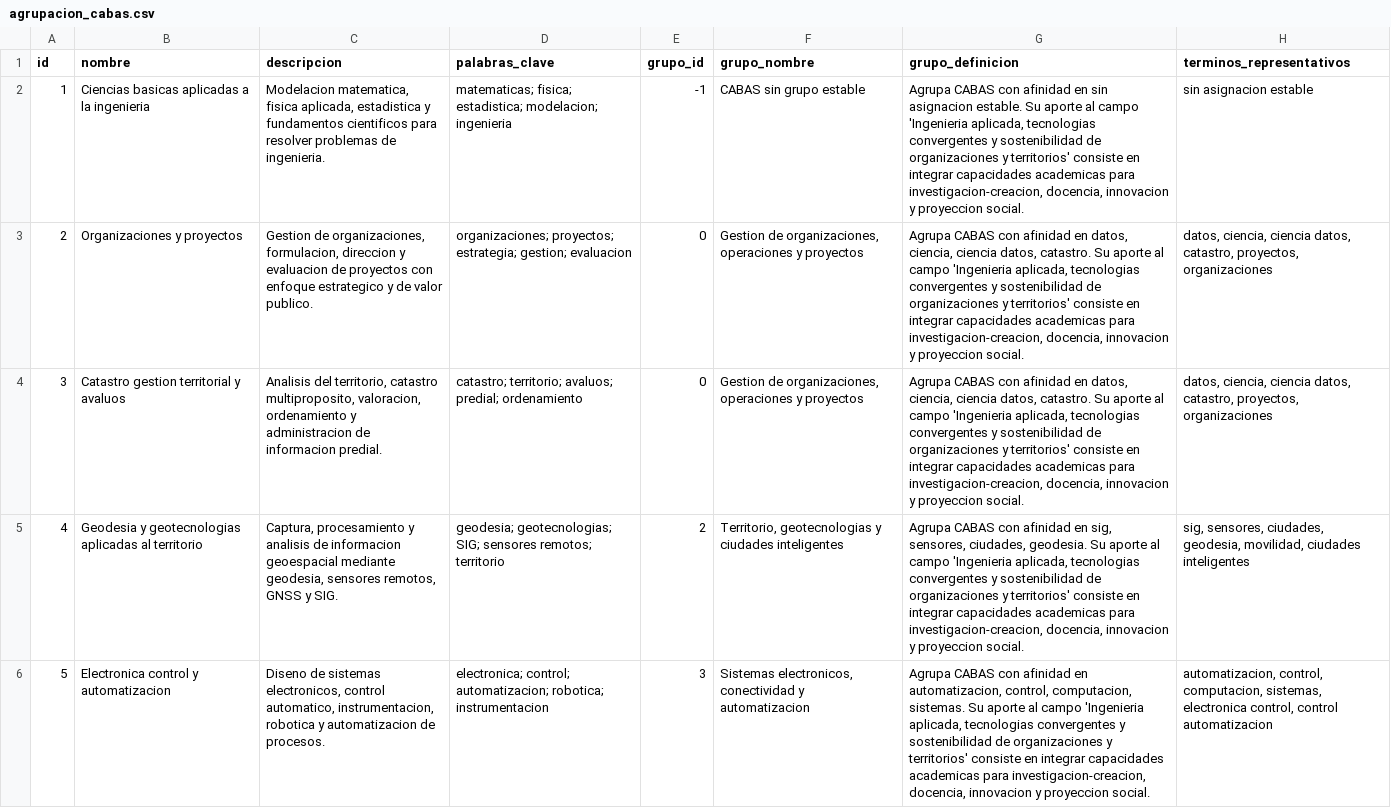
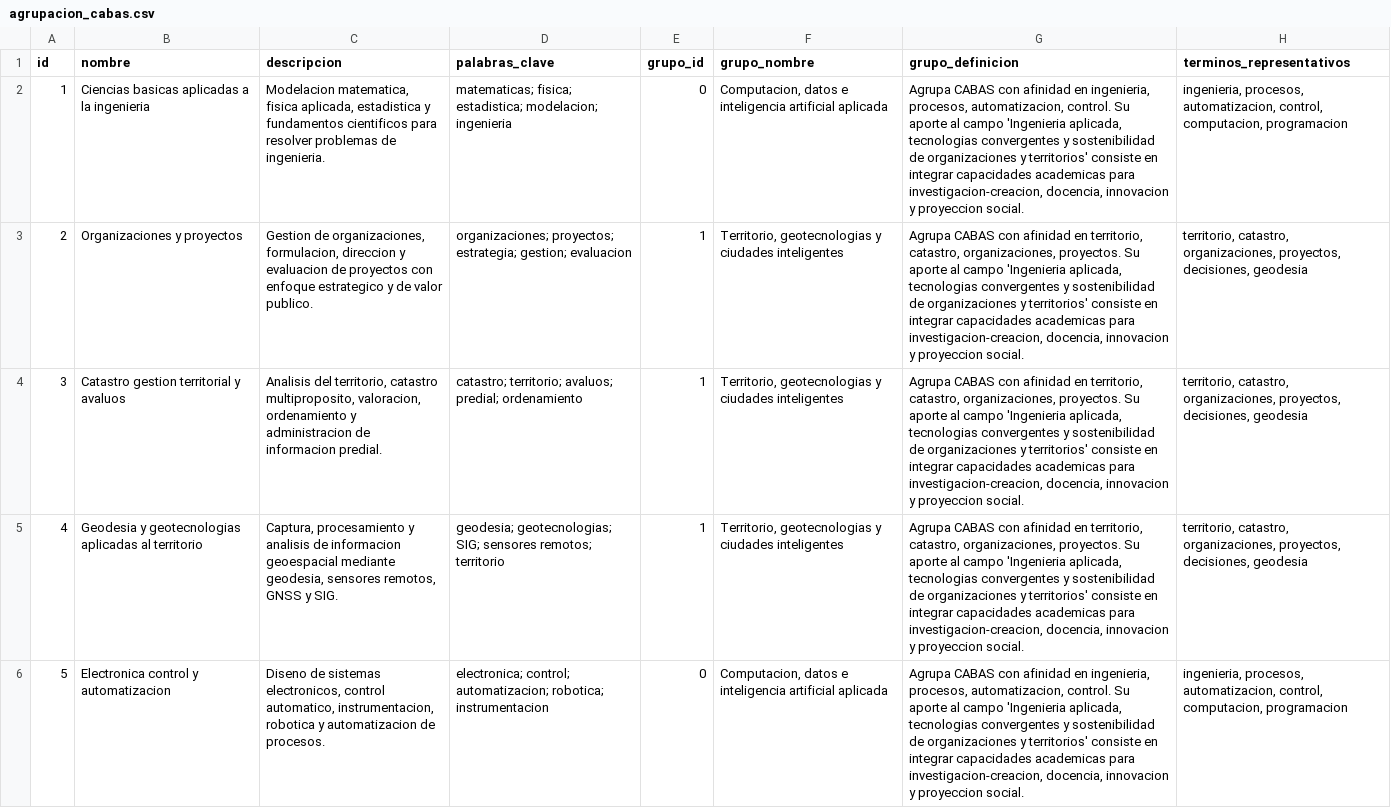
Before and after one commit to 1Ivyyy/DemoAgrupacionCABASAfines, a CSV file: outputs/agrupacion_cabas.csv, drawn as a sheet; only a part is shown; the diff covers the shown part only; the diff names each change by its address in the sheet, - before the commit and + after, or states it on an @@ line.

Commit message:
Se eliminaron las 5 CABAS Extras que añadio la IA

```diff
--- a/outputs/agrupacion_cabas.csv
+++ b/outputs/agrupacion_cabas.csv
-E2 (grupo_id): -1
+E2 (grupo_id): 0
-F2 (grupo_nombre): CABAS sin grupo estable
+F2 (grupo_nombre): Computacion, datos e inteligencia artificial aplicada
-G2 (grupo_definicion): …afinidad en sin asignacion estable. Su aporte…
+G2 (grupo_definicion): …afinidad en ingenieria, procesos, automatizacion, control. Su aporte…
-H2 (terminos_representativos): sin asignacion estable
+H2 (terminos_representativos): ingenieria, procesos, automatizacion, control, computacion, programacion
-E3:E4 (grupo_id): 0
+E3:E4 (grupo_id): 1
-F3:F4 (grupo_nombre): Gestion de organizaciones, operaciones y proyectos
+F3:F4 (grupo_nombre): Territorio, geotecnologias y ciudades inteligentes
-G3:G4 (grupo_definicion): …afinidad en datos, ciencia, ciencia datos, catastro. Su aporte…
+G3:G4 (grupo_definicion): …afinidad en territorio, catastro, organizaciones, proyectos. Su aporte…
-H3:H4 (terminos_representativos): datos, ciencia, ciencia datos, catastro, proyectos, organizaciones
+H3:H4 (terminos_representativos): territorio, catastro, organizaciones, proyectos, decisiones, geodesia
-E5 (grupo_id): 2
+E5 (grupo_id): 1
-G5 (grupo_definicion): …afinidad en sig, sensores, ciudades, geodesia. Su aporte…
+G5 (grupo_definicion): …afinidad en territorio, catastro, organizaciones, proyectos. Su aporte…
-H5 (terminos_representativos): sig, sensores, ciudades, geodesia, movilidad, ciudades inteligentes
+H5 (terminos_representativos): territorio, catastro, organizaciones, proyectos, decisiones, geodesia
-E6 (grupo_id): 3
+E6 (grupo_id): 0
-F6 (grupo_nombre): Sistemas electronicos, conectividad y automatizacion
+F6 (grupo_nombre): Computacion, datos e inteligencia artificial aplicada
-G6 (grupo_definicion): …afinidad en automatizacion, control, computacion, sistemas. Su aporte…
+G6 (grupo_definicion): …afinidad en ingenieria, procesos, automatizacion, control. Su aporte…
-H6 (terminos_representativos): automatizacion, control, computacion, sistemas, electronica control, control automatizacion
+H6 (terminos_representativos): ingenieria, procesos, automatizacion, control, computacion, programacion
```
Also changed, not shown: 5 removed rows and 24 edited cells elsewhere in this file, data/cabas.csv, 1 other file.
